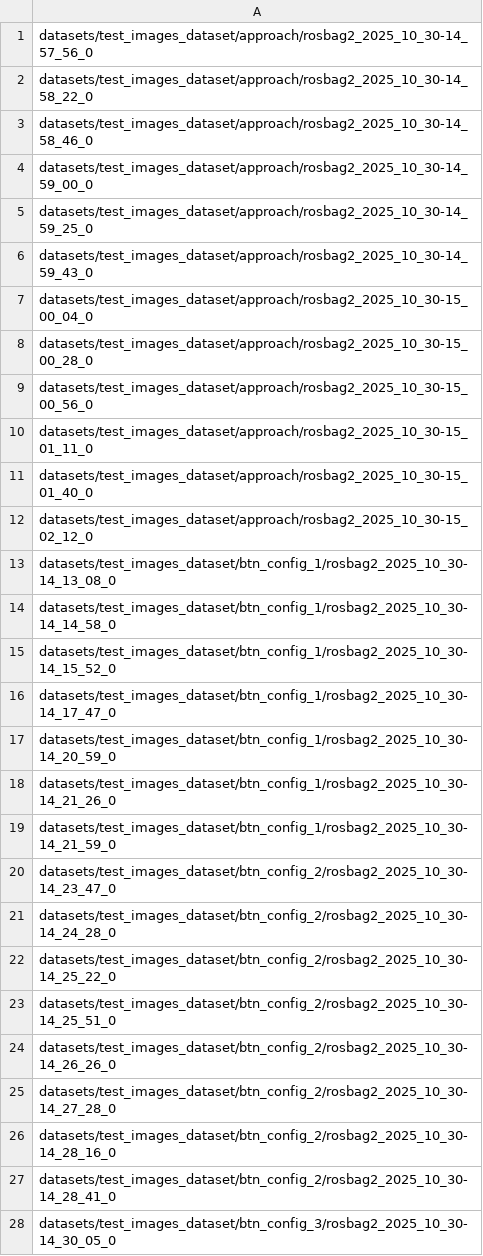
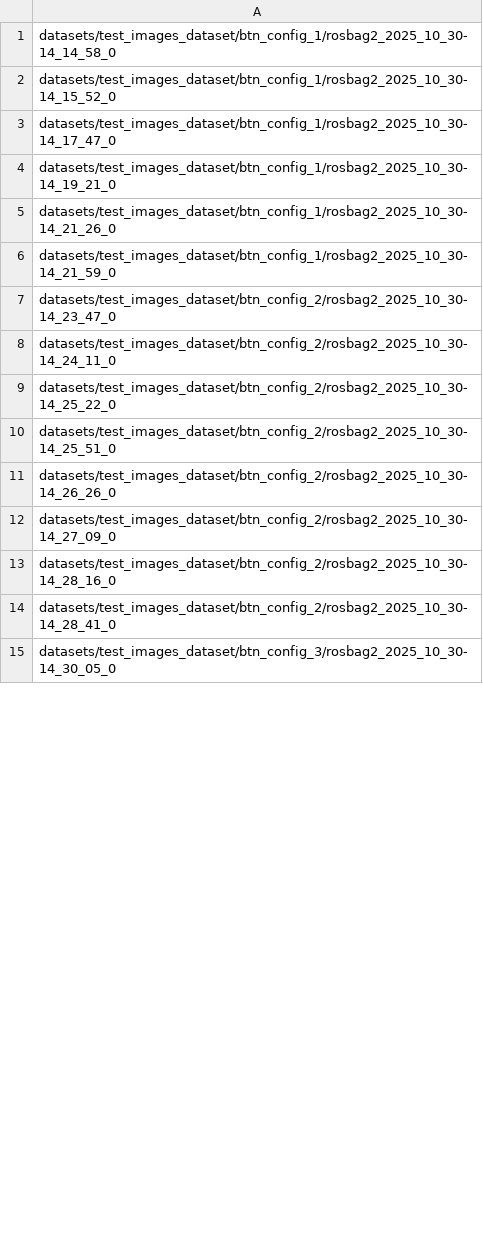
Before and after one commit to ismager7878/P3_Automated_Maintence_Panel_Servicing, a CSV file: datasets/test_images_dataset/training_paths.csv, drawn as a sheet; only a part is shown; the diff covers the shown part only.

Commit message:
updated test paths to include all bags

```diff
--- a/datasets/test_images_dataset/training_paths.csv
+++ b/datasets/test_images_dataset/training_paths.csv
@@ -1,14 +1 @@
-datasets/test_images_dataset/approach/rosbag2_2025_10_30-14_57_56_0
-datasets/test_images_dataset/approach/rosbag2_2025_10_30-14_58_22_0
-datasets/test_images_dataset/approach/rosbag2_2025_10_30-14_58_46_0
-datasets/test_images_dataset/approach/rosbag2_2025_10_30-14_59_00_0
-datasets/test_images_dataset/approach/rosbag2_2025_10_30-14_59_25_0
-datasets/test_images_dataset/approach/rosbag2_2025_10_30-14_59_43_0
-datasets/test_images_dataset/approach/rosbag2_2025_10_30-15_00_04_0
-datasets/test_images_dataset/approach/rosbag2_2025_10_30-15_00_28_0
-datasets/test_images_dataset/approach/rosbag2_2025_10_30-15_00_56_0
-datasets/test_images_dataset/approach/rosbag2_2025_10_30-15_01_11_0
-datasets/test_images_dataset/approach/rosbag2_2025_10_30-15_01_40_0
-datasets/test_images_dataset/approach/rosbag2_2025_10_30-15_02_12_0
-datasets/test_images_dataset/btn_config_1/rosbag2_2025_10_30-14_13_08_0
 datasets/test_images_dataset/btn_config_1/rosbag2_2025_10_30-14_14_58_0
@@ -16,3 +3,3 @@ datasets/test_images_dataset/btn_config_1/rosbag2_2025_10_30-14_15_52_0
 datasets/test_images_dataset/btn_config_1/rosbag2_2025_10_30-14_17_47_0
-datasets/test_images_dataset/btn_config_1/rosbag2_2025_10_30-14_20_59_0
+datasets/test_images_dataset/btn_config_1/rosbag2_2025_10_30-14_19_21_0
 datasets/test_images_dataset/btn_config_1/rosbag2_2025_10_30-14_21_26_0
@@ -20,3 +7,3 @@ datasets/test_images_dataset/btn_config_1/rosbag2_2025_10_30-14_21_59_0
 datasets/test_images_dataset/btn_config_2/rosbag2_2025_10_30-14_23_47_0
-datasets/test_images_dataset/btn_config_2/rosbag2_2025_10_30-14_24_28_0
+datasets/test_images_dataset/btn_config_2/rosbag2_2025_10_30-14_24_11_0
 datasets/test_images_dataset/btn_config_2/rosbag2_2025_10_30-14_25_22_0
@@ -24,3 +11,3 @@ datasets/test_images_dataset/btn_config_2/rosbag2_2025_10_30-14_25_51_0
 datasets/test_images_dataset/btn_config_2/rosbag2_2025_10_30-14_26_26_0
-datasets/test_images_dataset/btn_config_2/rosbag2_2025_10_30-14_27_28_0
+datasets/test_images_dataset/btn_config_2/rosbag2_2025_10_30-14_27_09_0
 datasets/test_images_dataset/btn_config_2/rosbag2_2025_10_30-14_28_16_0
```
Also changed, not shown: 1 added row and 6 edited cells elsewhere in this file, datasets/test_images_dataset/test_paths.csv.
